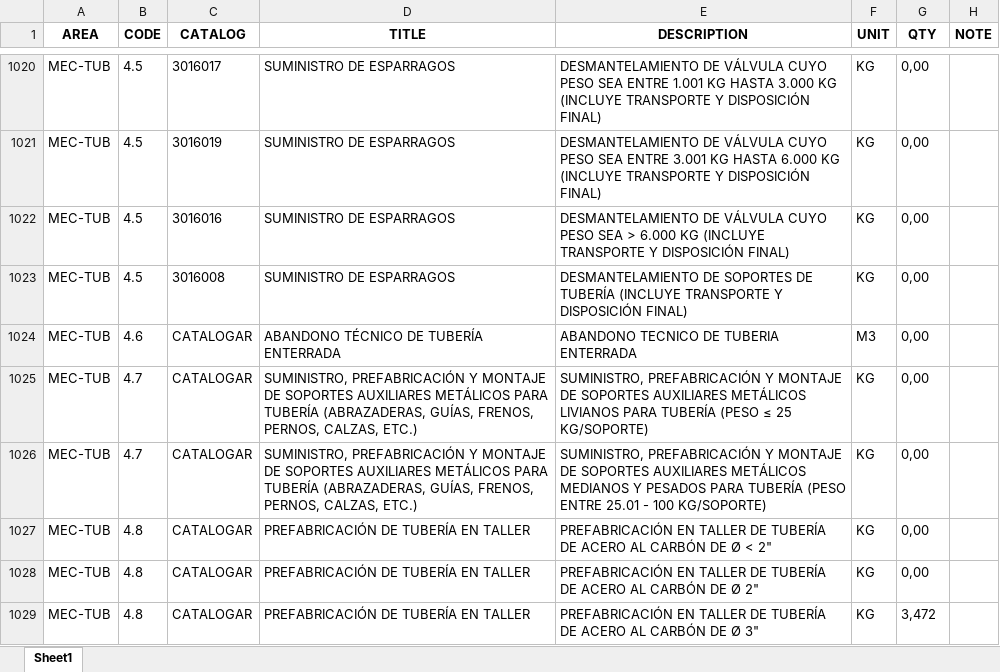
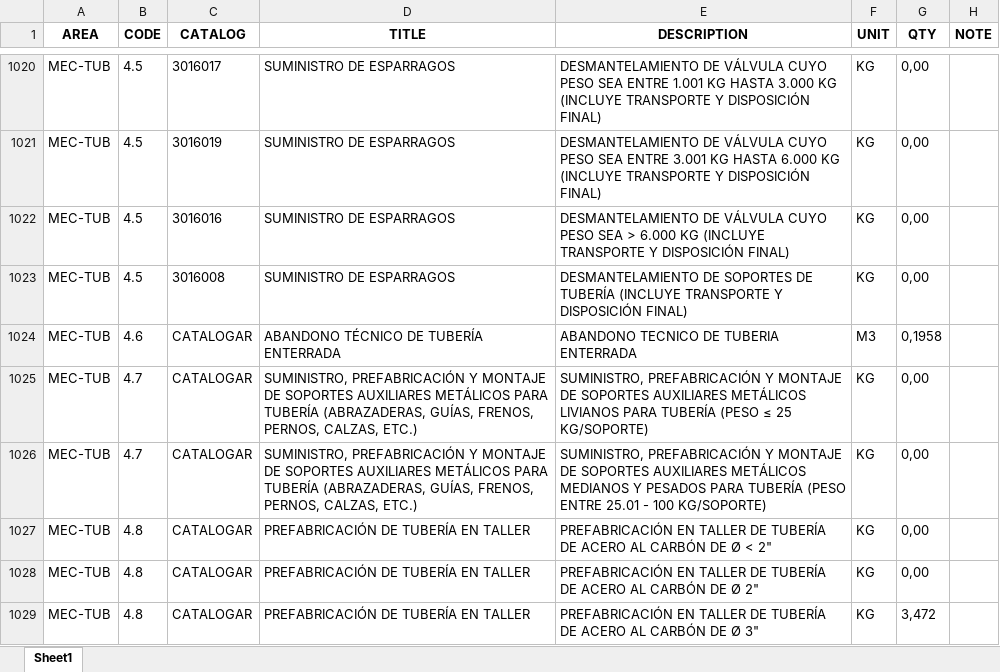
Before and after one commit to cdvalenzuelas/kent, an Excel workbook: output/co.xlsx, sheet Sheet1, drawn as a sheet; only a part is shown, gaps mark what is left out; values as stored, in another font and other column widths than the file's, no borders; the diff covers the shown part only; the diff names each change by its address in the sheet, - before the commit and + after, or states it on an @@ line.

```diff
--- a/output/co.xlsx (sheet Sheet1)
+++ b/output/co.xlsx (sheet Sheet1)
-G1024 (QTY): 0,00
+G1024 (QTY): 0,1958
```
Also changed, not shown: 18 edited cells elsewhere in this sheet, output/hd.xlsx, output/mr.xlsx, 9 other files.
